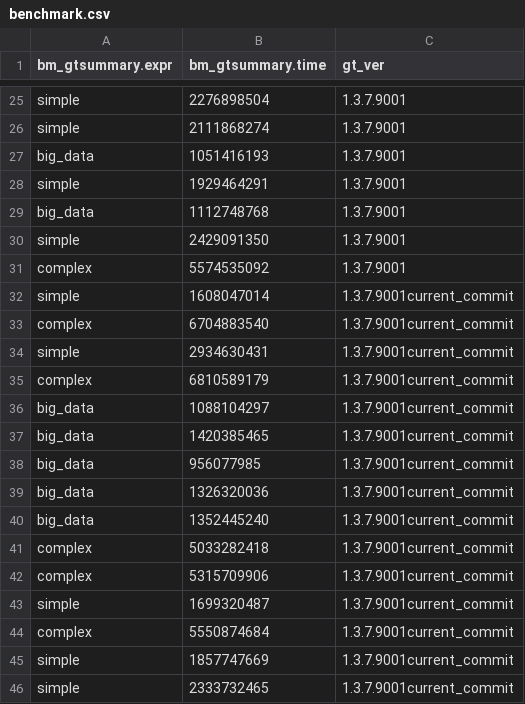
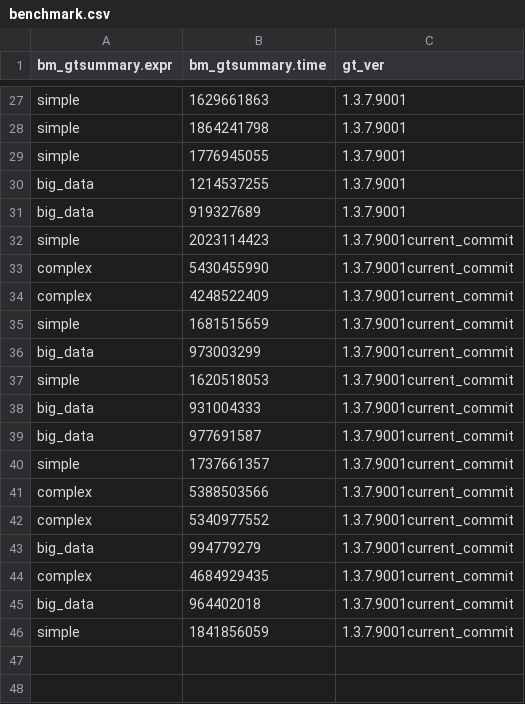
Before and after one commit to ddsjoberg/gtsummary, a CSV file: benchmark/benchmark.csv, drawn as a sheet; only a part is shown, gaps mark what is left out; the diff covers the shown part only.

```diff
--- a/benchmark/benchmark.csv
+++ b/benchmark/benchmark.csv
@@ -25,22 +27,20 @@
-"simple";2276898504;"1.3.7.9001"
-"simple";2111868274;"1.3.7.9001"
-"big_data";1051416193;"1.3.7.9001"
-"simple";1929464291;"1.3.7.9001"
-"big_data";1112748768;"1.3.7.9001"
-"simple";2429091350;"1.3.7.9001"
-"complex";5574535092;"1.3.7.9001"
-"simple";1608047014;"1.3.7.9001current_commit"
-"complex";6704883540;"1.3.7.9001current_commit"
-"simple";2934630431;"1.3.7.9001current_commit"
-"complex";6810589179;"1.3.7.9001current_commit"
-"big_data";1088104297;"1.3.7.9001current_commit"
-"big_data";1420385465;"1.3.7.9001current_commit"
-"big_data";956077985;"1.3.7.9001current_commit"
-"big_data";1326320036;"1.3.7.9001current_commit"
-"big_data";1352445240;"1.3.7.9001current_commit"
-"complex";5033282418;"1.3.7.9001current_commit"
-"complex";5315709906;"1.3.7.9001current_commit"
-"simple";1699320487;"1.3.7.9001current_commit"
-"complex";5550874684;"1.3.7.9001current_commit"
-"simple";1857747669;"1.3.7.9001current_commit"
-"simple";2333732465;"1.3.7.9001current_commit"
+"simple";1629661863;"1.3.7.9001"
+"simple";1864241798;"1.3.7.9001"
+"simple";1776945055;"1.3.7.9001"
+"big_data";1214537255;"1.3.7.9001"
+"big_data";919327689;"1.3.7.9001"
+"simple";2023114423;"1.3.7.9001current_commit"
+"complex";5430455990;"1.3.7.9001current_commit"
+"complex";4248522409;"1.3.7.9001current_commit"
+"simple";1681515659;"1.3.7.9001current_commit"
+"big_data";973003299;"1.3.7.9001current_commit"
+"simple";1620518053;"1.3.7.9001current_commit"
+"big_data";931004333;"1.3.7.9001current_commit"
+"big_data";977691587;"1.3.7.9001current_commit"
+"simple";1737661357;"1.3.7.9001current_commit"
+"complex";5388503566;"1.3.7.9001current_commit"
+"complex";5340977552;"1.3.7.9001current_commit"
+"big_data";994779279;"1.3.7.9001current_commit"
+"complex";4684929435;"1.3.7.9001current_commit"
+"big_data";964402018;"1.3.7.9001current_commit"
+"simple";1841856059;"1.3.7.9001current_commit"
```
Also changed, not shown: 10 added rows, 8 removed rows and 15 edited cells elsewhere in this file, 3 other files.
